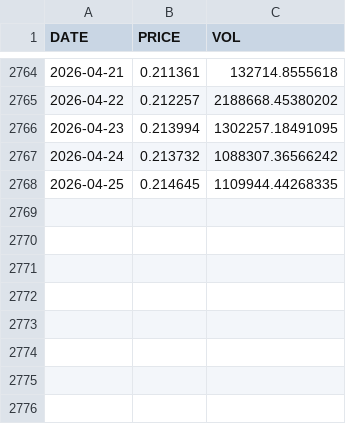
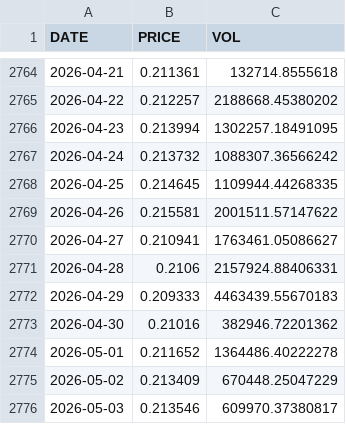
Before and after one commit to mtallonb/trading-alg, a CSV file: data/prices_with_volume/ADAEUR_DAILY_WITH_VOLUME.csv, drawn as a sheet; only a part is shown, gaps mark what is left out.

```diff
--- a/data/prices_with_volume/ADAEUR_DAILY_WITH_VOLUME.csv
+++ b/data/prices_with_volume/ADAEUR_DAILY_WITH_VOLUME.csv
@@ -2768 +2768,9 @@ DATE,PRICE,VOL
 2026-04-25,0.214645,1109944.44268335
+2026-04-26,0.215581,2001511.57147622
+2026-04-27,0.210941,1763461.05086627
+2026-04-28,0.2106,2157924.88406331
+2026-04-29,0.209333,4463439.55670183
+2026-04-30,0.21016,382946.72201362
+2026-05-01,0.211652,1364486.40222278
+2026-05-02,0.213409,670448.25047229
+2026-05-03,0.213546,609970.37380817
```
Also changed, not shown: data/prices_with_volume/LUNAEUR_DAILY_WITH_VOLUME.csv, data/prices_with_volume/SCEUR_DAILY_WITH_VOLUME.csv, 44 other files.
